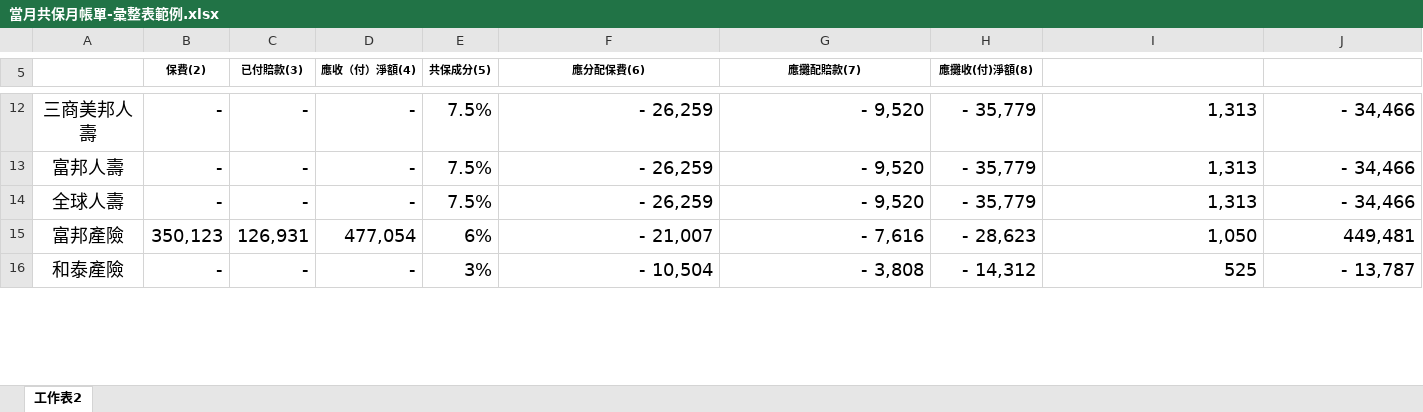
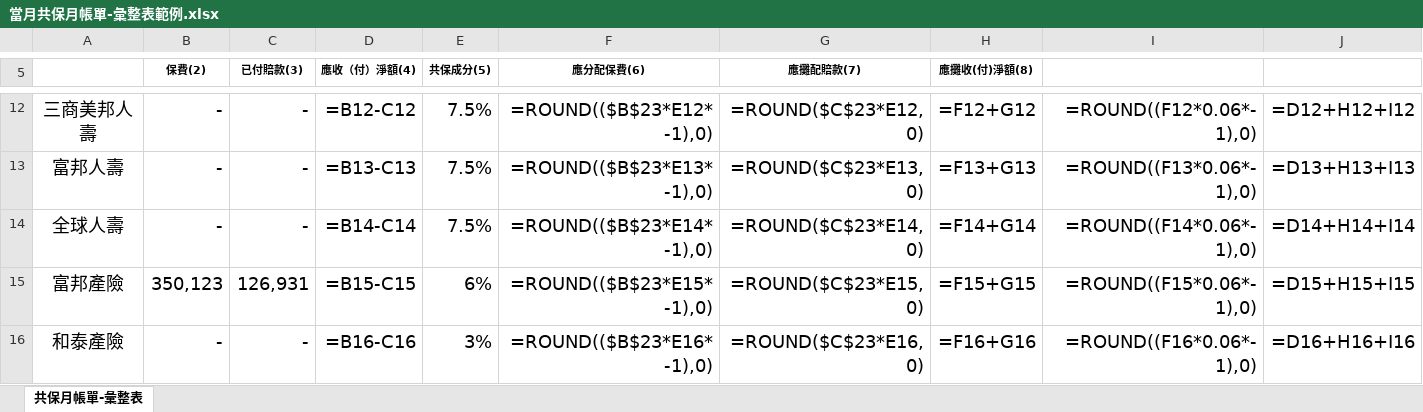
Before and after one commit to stanwu-cloud/Health-and-Injury-Co-Insurance-System, an Excel workbook: docs/規格來源/第一階段-共保月帳單/產出範例/當月共保月帳單-彙整表範例.xlsx, sheet 共保月帳單-彙整表, drawn as a sheet; only a part is shown, gaps mark what is left out; values as stored, in another font and other column widths than the file's, no borders; formulas without a stored value are shown as written; the diff covers the shown part only; the diff names each change by its address in the sheet, - before the commit and + after, or states it on an @@ line.

```diff
--- a/docs/規格來源/第一階段-共保月帳單/產出範例/當月共保月帳單-彙整表範例.xlsx (sheet 共保月帳單-彙整表)
+++ b/docs/規格來源/第一階段-共保月帳單/產出範例/當月共保月帳單-彙整表範例.xlsx (sheet 共保月帳單-彙整表)
-sheet tab: 工作表2
+sheet tab: 共保月帳單-彙整表
-D12 (應收（付）淨額(4)): -
+D12 (應收（付）淨額(4)): =B12-C12
-F12 (應分配保費(6)): - 26,259
+F12 (應分配保費(6)): =ROUND(($B$23*E12*-1),0)
-G12 (應攤配賠款(7)): - 9,520
+G12 (應攤配賠款(7)): =ROUND($C$23*E12,0)
-H12 (應攤收(付)淨額(8)): - 35,779
+H12 (應攤收(付)淨額(8)): =F12+G12
-I12: 1,313
+I12: =ROUND((F12*0.06*-1),0)
-J12: - 34,466
+J12: =D12+H12+I12
-D13 (應收（付）淨額(4)): -
+D13 (應收（付）淨額(4)): =B13-C13
-F13 (應分配保費(6)): - 26,259
+F13 (應分配保費(6)): =ROUND(($B$23*E13*-1),0)
-G13 (應攤配賠款(7)): - 9,520
+G13 (應攤配賠款(7)): =ROUND($C$23*E13,0)
-H13 (應攤收(付)淨額(8)): - 35,779
+H13 (應攤收(付)淨額(8)): =F13+G13
-I13: 1,313
+I13: =ROUND((F13*0.06*-1),0)
-J13: - 34,466
+J13: =D13+H13+I13
-D14 (應收（付）淨額(4)): -
+D14 (應收（付）淨額(4)): =B14-C14
-F14 (應分配保費(6)): - 26,259
+F14 (應分配保費(6)): =ROUND(($B$23*E14*-1),0)
-G14 (應攤配賠款(7)): - 9,520
+G14 (應攤配賠款(7)): =ROUND($C$23*E14,0)
-H14 (應攤收(付)淨額(8)): - 35,779
+H14 (應攤收(付)淨額(8)): =F14+G14
-I14: 1,313
+I14: =ROUND((F14*0.06*-1),0)
-J14: - 34,466
+J14: =D14+H14+I14
-D15 (應收（付）淨額(4)): 477,054
+D15 (應收（付）淨額(4)): =B15-C15
-F15 (應分配保費(6)): - 21,007
+F15 (應分配保費(6)): =ROUND(($B$23*E15*-1),0)
-G15 (應攤配賠款(7)): - 7,616
+G15 (應攤配賠款(7)): =ROUND($C$23*E15,0)
-H15 (應攤收(付)淨額(8)): - 28,623
+H15 (應攤收(付)淨額(8)): =F15+G15
-I15: 1,050
+I15: =ROUND((F15*0.06*-1),0)
-J15: 449,481
+J15: =D15+H15+I15
-D16 (應收（付）淨額(4)): -
+D16 (應收（付）淨額(4)): =B16-C16
-F16 (應分配保費(6)): - 10,504
+F16 (應分配保費(6)): =ROUND(($B$23*E16*-1),0)
-G16 (應攤配賠款(7)): - 3,808
+G16 (應攤配賠款(7)): =ROUND($C$23*E16,0)
-H16 (應攤收(付)淨額(8)): - 14,312
+H16 (應攤收(付)淨額(8)): =F16+G16
-I16: 525
+I16: =ROUND((F16*0.06*-1),0)
-J16: - 13,787
+J16: =D16+H16+I16
```
Also changed, not shown: 2 removed rows and 77 edited cells elsewhere in this sheet, docs/規格來源/第一階段-共保月帳單/檔案位子範例/產出範例/當月共保月帳單-T字帳範例.xlsx, docs/規格來源/第一階段-共保月帳單/檔案位子範例/產出範例/當月共保月帳單-彙整表範例.xlsx, 33 other files.
